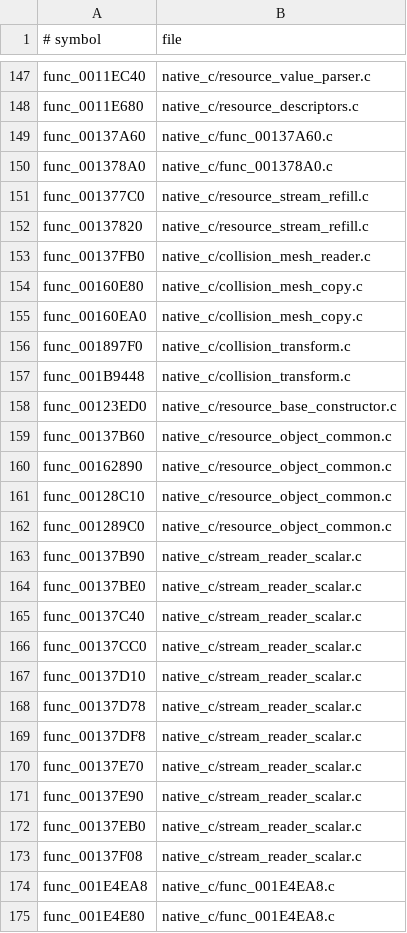
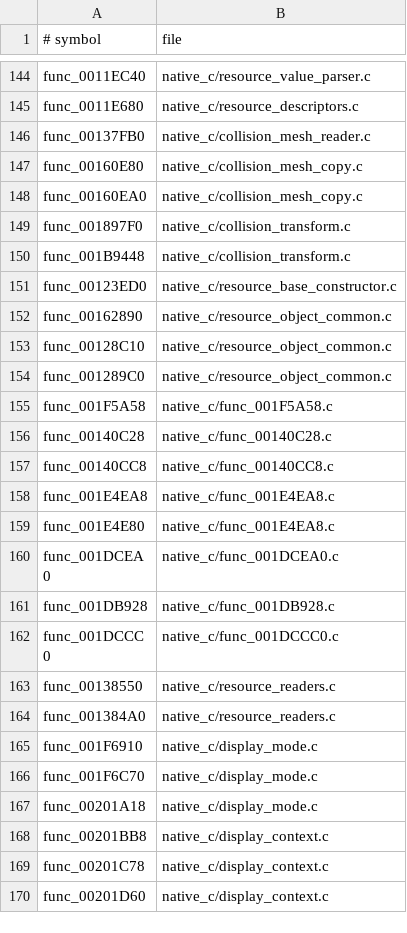
Before and after one commit to OpenThievius/OpenThievius, a TSV file: port/game/sly1-us/hand/backfills.tsv, drawn as a sheet; only a part is shown, gaps mark what is left out; the shorter side is filled out with more unchanged rows; removed rows and columns are numbered as before the commit, all else as after; the diff covers the shown part only; the diff names each change by its address in the sheet, - before the commit and + after, or states it on an @@ line.

Commit message:
port(sly1): select matched buffered stream C

```diff
--- a/port/game/sly1-us/hand/backfills.tsv
+++ b/port/game/sly1-us/hand/backfills.tsv
-row 149: func_00137A60 | native_c/func_00137A60.c
-row 150: func_001378A0 | native_c/func_001378A0.c
-row 151: func_001377C0 | native_c/resource_stream_refill.c
-row 152: func_00137820 | native_c/resource_stream_refill.c
-row 159: func_00137B60 | native_c/resource_object_common.c
-row 163: func_00137B90 | native_c/stream_reader_scalar.c
-row 164: func_00137BE0 | native_c/stream_reader_scalar.c
-row 165: func_00137C40 | native_c/stream_reader_scalar.c
-row 166: func_00137CC0 | native_c/stream_reader_scalar.c
-row 167: func_00137D10 | native_c/stream_reader_scalar.c
-row 168: func_00137D78 | native_c/stream_reader_scalar.c
-row 169: func_00137DF8 | native_c/stream_reader_scalar.c
-row 170: func_00137E70 | native_c/stream_reader_scalar.c
-row 171: func_00137E90 | native_c/stream_reader_scalar.c
-row 172: func_00137EB0 | native_c/stream_reader_scalar.c
-row 173: func_00137F08 | native_c/stream_reader_scalar.c
+row 155: func_001F5A58 | native_c/func_001F5A58.c
+row 156: func_00140C28 | native_c/func_00140C28.c
+row 157: func_00140CC8 | native_c/func_00140CC8.c
```
Also changed, not shown: 3 removed rows elsewhere in this file, 12 other files.
